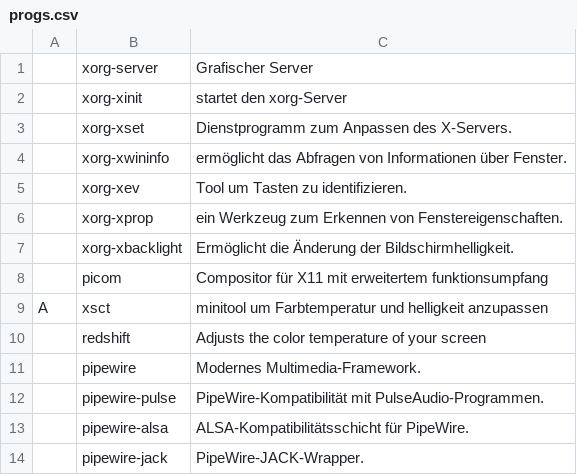
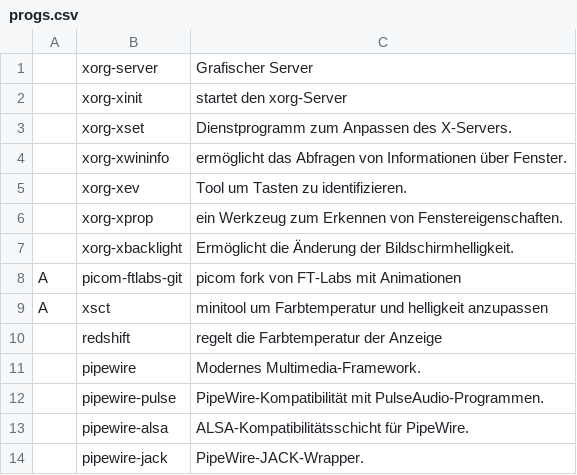
Before and after one commit to Sergi-us/SARBS, a CSV file: progs.csv, drawn as a sheet; only a part is shown.

Commit message:
- Picom wurde durch picom-ftlabs-git aus dem AUR... Das Projekt scheint in der   Entwicklung stehengeblieben zu sein aber ich suche noch nach optionen,   vieleicht selbst Picom forken und die Animationen einbauen die man braucht

```diff
--- a/progs.csv
+++ b/progs.csv
@@ -7,5 +7,5 @@
 ,xorg-xbacklight,"Ermöglicht die Änderung der Bildschirmhelligkeit."
-,picom,"Compositor für X11 mit erweitertem funktionsumpfang"
+A,picom-ftlabs-git,"picom fork von FT-Labs mit Animationen"
 A,xsct,"minitool um Farbtemperatur und helligkeit anzupassen"
-,redshift,"Adjusts the color temperature of your screen"
+,redshift,"regelt die Farbtemperatur der Anzeige"
 ,pipewire,"Modernes Multimedia-Framework."
```
